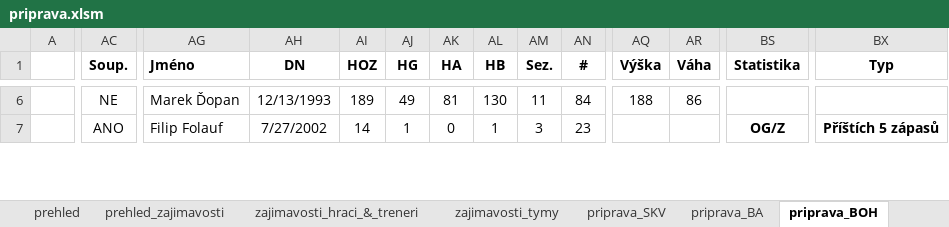
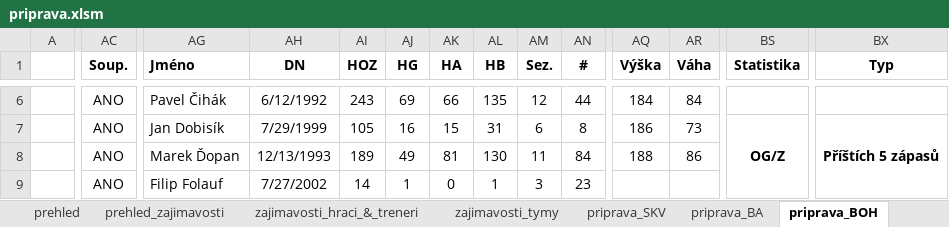
Before and after one commit to klimarichard/ceskyflorbal, an Excel workbook: priprava.xlsm, sheet priprava_BOH, drawn as a sheet; only a part is shown, gaps mark what is left out; values as stored, in another font and other column widths than the file's, no borders; conditional formats not drawn; removed rows and columns are numbered as before the commit, all else as after; rows hold the shown columns only; the diff covers the shown part only; the diff names each change by its address in the sheet, - before the commit and + after, or states it on an @@ line.

Commit message:
Added information about BOH players

```diff
--- a/priprava.xlsm (sheet priprava_BOH)
+++ b/priprava.xlsm (sheet priprava_BOH)
-AC6 (Soup.): NE
+AC6 (Soup.): ANO
-AG6 (Jméno): Marek Ďopan
+AG6 (Jméno): Pavel Čihák
-AH6 (DN): 12/13/1993
+AH6 (DN): 6/12/1992
-AI6 (HOZ): 189
+AI6 (HOZ): 243
-AJ6 (HG): 49
+AJ6 (HG): 69
-AK6 (HA): 81
+AK6 (HA): 66
-AL6 (HB): 130
+AL6 (HB): 135
-AM6 (Sez.): 11
+AM6 (Sez.): 12
-AN6 (#): 84
+AN6 (#): 44
-AQ6 (Výška): 188
+AQ6 (Výška): 184
-AR6 (Váha): 86
+AR6 (Váha): 84
+row 7:  | ANO | Jan Dobisík | 7/29/1999 | 105 | 16 | 15 | 31 | 6 | 8 | 186 | 73 | OG/Z | Příštích 5 zápasů
+row 8:  | ANO | Marek Ďopan | 12/13/1993 | 189 | 49 | 81 | 130 | 11 | 84 | 188 | 86
+A9:C9 merged
-BS9 (Statistika): OG/Z
+BS9 (Statistika): (empty)
-BS7:BS11 merged
-BX9 (Typ): Příštích 5 zápasů
+BX9 (Typ): (empty)
-BX7:BX11 merged
```
Also changed, not shown: 6 added rows, 8 removed rows, 205 edited cells, cell formats and merged cells elsewhere in this sheet, sheet prehled, formulas that keep their value, hidden cells.
